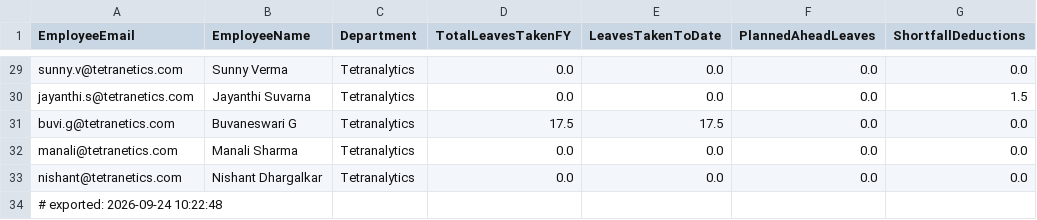
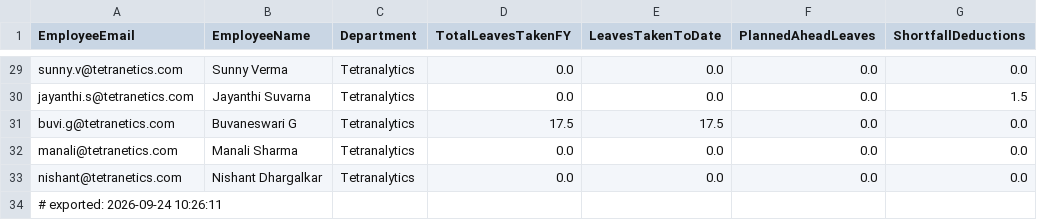
Before and after one commit to buvi-tetranetics/tetranetics-hr-portal, a CSV file: powerapps_data.csv, drawn as a sheet; only a part is shown, gaps mark what is left out; the diff names each change by its address in the sheet, - before the commit and + after, or states it on an @@ line.

```diff
--- a/powerapps_data.csv
+++ b/powerapps_data.csv
-A34 (EmployeeEmail): # exported: 2026-09-24 10:22:48
+A34 (EmployeeEmail): # exported: 2026-09-24 10:26:11
```
Also changed, not shown: daily_punch.csv.
